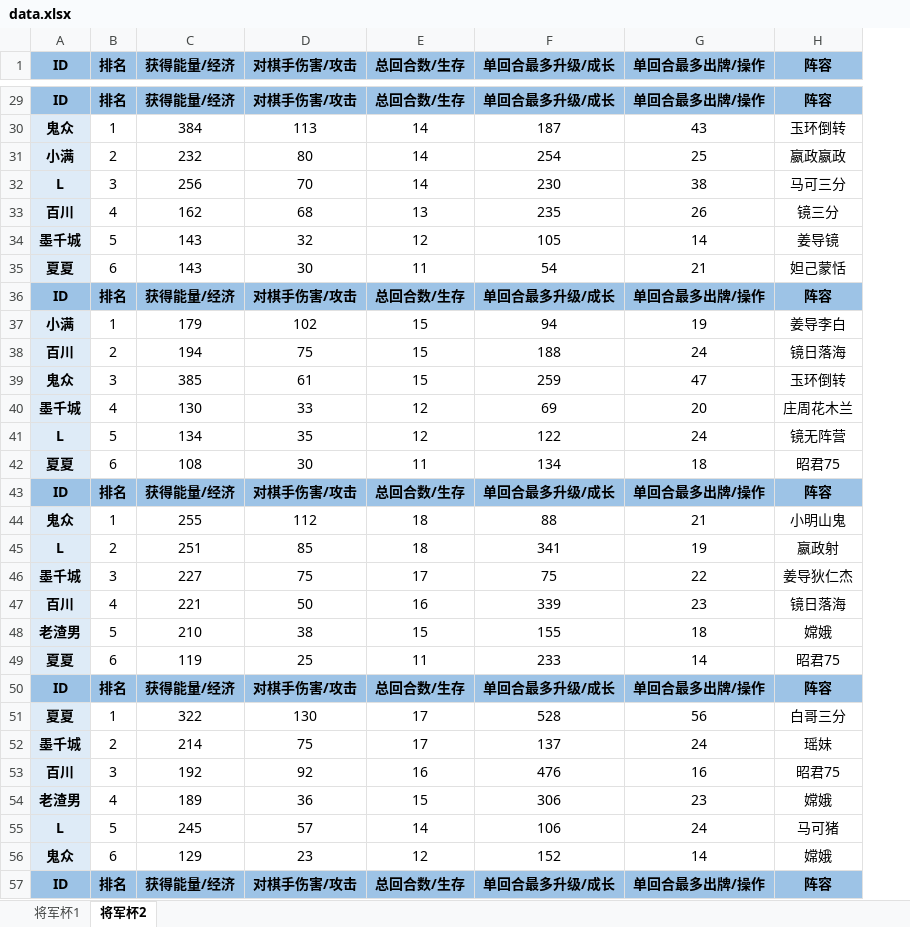
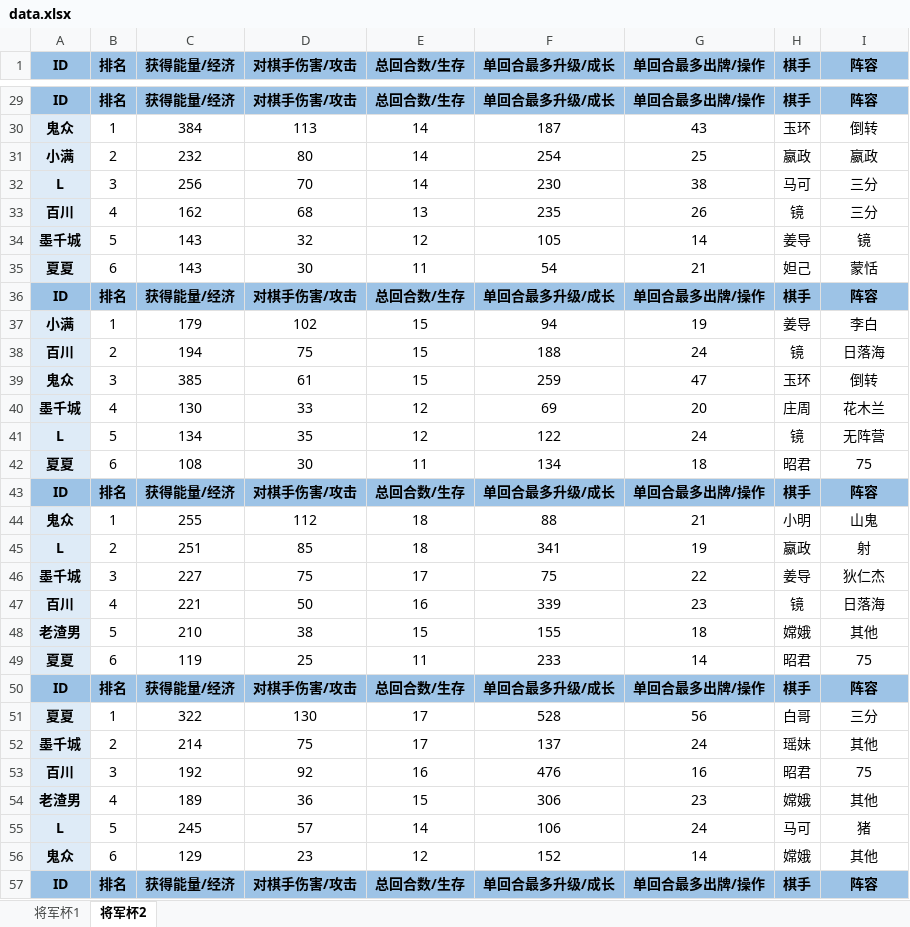
Before and after one commit to Gasskin/Gasskin.io, an Excel workbook: wxq/data.xlsx, sheet 将军杯2, drawn as a sheet; only a part is shown, gaps mark what is left out; values as stored, in another font and other column widths than the file's, no borders; addresses are those after the commit; the diff covers the shown part only; the diff names each change by its address in the sheet, - before the commit and + after, or states it on an @@ line.

```diff
--- a/wxq/data.xlsx (sheet 将军杯2)
+++ b/wxq/data.xlsx (sheet 将军杯2)
+column H (棋手), rows 29-57: 棋手 | 玉环 | 嬴政 | 马可 | 镜 | 姜导 | 妲己 | 棋手 | 姜导 | 镜 | 玉环 | 庄周 | 镜 | 昭君 | 棋手 | 小明 | 嬴政 | 姜导 | 镜 | 嫦娥 | 昭君 | 棋手 | 白哥 | 瑶妹 | 昭君 | 嫦娥 | 马可 | 嫦娥 | 棋手
-I30 (阵容): 玉环倒转
+I30 (阵容): 倒转
-I31 (阵容): 嬴政嬴政
+I31 (阵容): 嬴政
-I32 (阵容): 马可三分
+I32 (阵容): 三分
-I33 (阵容): 镜三分
+I33 (阵容): 三分
-I34 (阵容): 姜导镜
+I34 (阵容): 镜
-I35 (阵容): 妲己蒙恬
+I35 (阵容): 蒙恬
-I37 (阵容): 姜导李白
+I37 (阵容): 李白
-I38 (阵容): 镜日落海
+I38 (阵容): 日落海
-I39 (阵容): 玉环倒转
+I39 (阵容): 倒转
-I40 (阵容): 庄周花木兰
+I40 (阵容): 花木兰
-I41 (阵容): 镜无阵营
+I41 (阵容): 无阵营
-I42 (阵容): 昭君75
+I42 (阵容): 75
-I44 (阵容): 小明山鬼
+I44 (阵容): 山鬼
-I45 (阵容): 嬴政射
+I45 (阵容): 射
-I46 (阵容): 姜导狄仁杰
+I46 (阵容): 狄仁杰
-I47 (阵容): 镜日落海
+I47 (阵容): 日落海
-I48 (阵容): 嫦娥
+I48 (阵容): 其他
-I49 (阵容): 昭君75
+I49 (阵容): 75
-I51 (阵容): 白哥三分
+I51 (阵容): 三分
-I52 (阵容): 瑶妹
+I52 (阵容): 其他
-I53 (阵容): 昭君75
+I53 (阵容): 75
-I54 (阵容): 嫦娥
+I54 (阵容): 其他
-I55 (阵容): 马可猪
+I55 (阵容): 猪
-I56 (阵容): 嫦娥
+I56 (阵容): 其他
```
Also changed, not shown: 36 edited cells elsewhere in this sheet, sheet 将军杯1, 31 other files.
